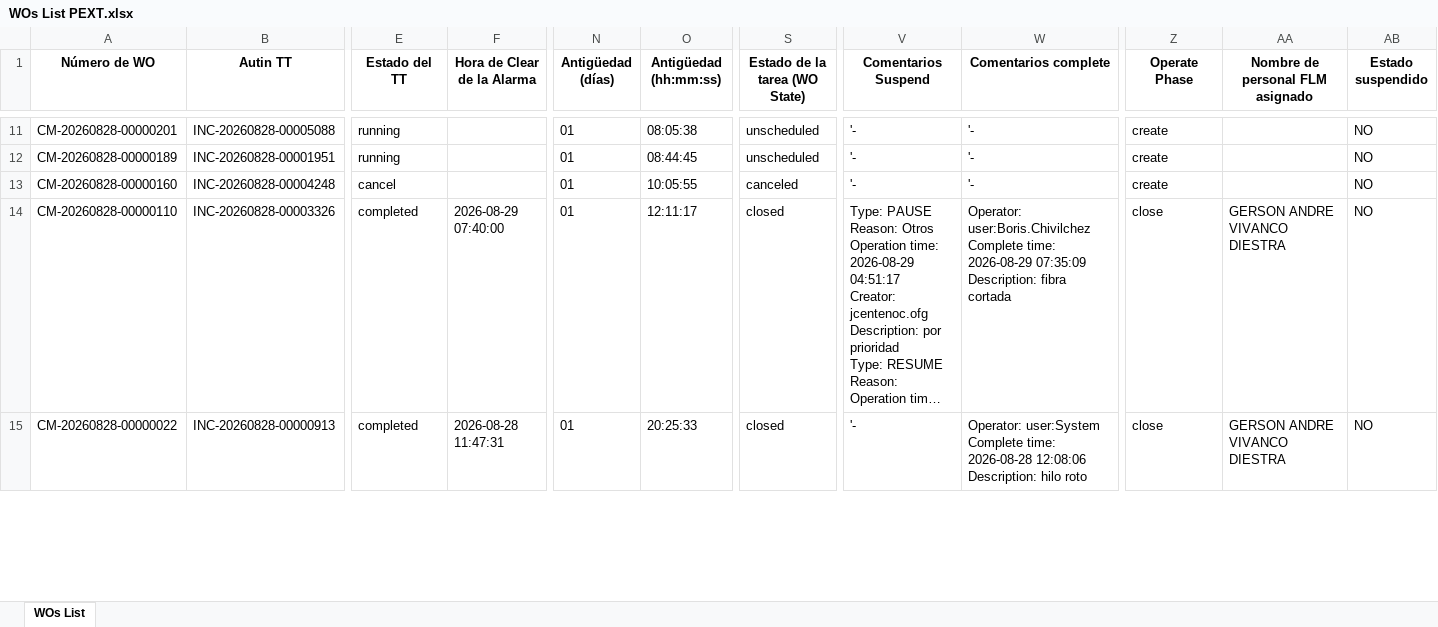
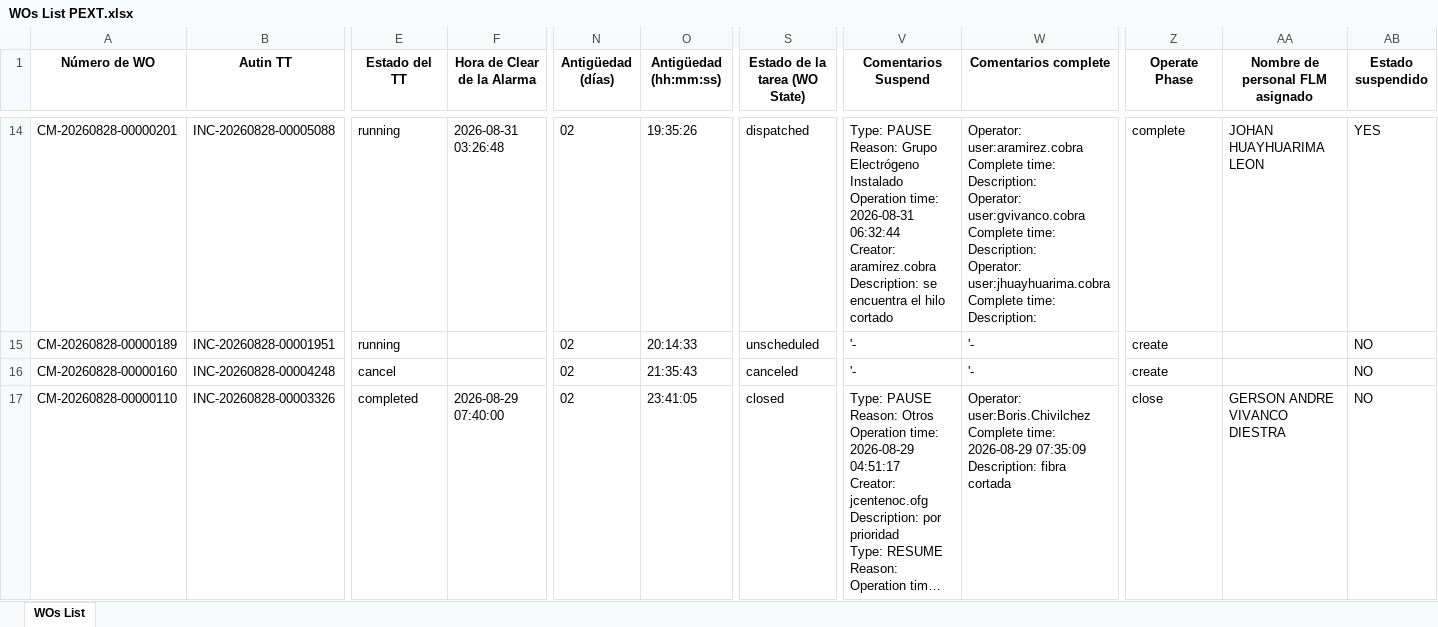
Before and after one commit to hanzpierre-zhan/Nucleus, an Excel workbook: scripts/WOs List PEXT.xlsx, sheet WOs List, drawn as a sheet; only a part is shown, gaps mark what is left out; long unchanged cells end in …; values as stored, in another font and other column widths than the file's, no borders; removed rows and columns are numbered as before the commit, all else as after; rows hold the shown columns only; ↵ is a line break in a cell; the diff covers the shown part only; the diff names each change by its address in the sheet, - before the commit and + after, or states it on an @@ line.

```diff
--- a/scripts/WOs List PEXT.xlsx (sheet WOs List)
+++ b/scripts/WOs List PEXT.xlsx (sheet WOs List)
-F14 (Hora de Clear de la Alarma): (empty)
+F14 (Hora de Clear de la Alarma): 2026-08-31 03:26:48
-N14:N17 (Antigüedad (días)): 01
+N14:N17 (Antigüedad (días)): 02
-O14 (Antigüedad (hh:mm:ss)): 08:05:38
+O14 (Antigüedad (hh:mm:ss)): 19:35:26
-S14 (Estado de la tarea (WO State)): unscheduled
+S14 (Estado de la tarea (WO State)): dispatched
-V14 (Comentarios Suspend): '-
+V14 (Comentarios Suspend): Type: PAUSE ↵ Reason: Grupo Electrógeno Instalado ↵ Operation time: 2026-08-31 06:32:44 ↵ Creator: aramirez.cobra ↵ Description: se encuentra el hilo cortado
-W14 (Comentarios complete): '-
+W14 (Comentarios complete): Operator: user:aramirez.cobra ↵ Complete time: ↵ Description: ↵ Operator: user:gvivanco.cobra ↵ Complete time: ↵ Description: ↵ Operator: user:jhuayhuarima.cobra ↵ Complete time: ↵ Description:
-Z14 (Operate Phase): create
+Z14 (Operate Phase): complete
-AA14 (Nombre de personal FLM asignado): (empty)
+AA14 (Nombre de personal FLM asignado): JOHAN HUAYHUARIMA LEON
-AB14 (Estado suspendido): NO
+AB14 (Estado suspendido): YES
-O15 (Antigüedad (hh:mm:ss)): 08:44:45
+O15 (Antigüedad (hh:mm:ss)): 20:14:33
-O16 (Antigüedad (hh:mm:ss)): 10:05:55
+O16 (Antigüedad (hh:mm:ss)): 21:35:43
-O17 (Antigüedad (hh:mm:ss)): 12:11:17
+O17 (Antigüedad (hh:mm:ss)): 23:41:05
-row 15: CM-20260828-00000022 | INC-20260828-00000913 | completed | 2026-08-28 11:47:31 | 01 | 20:25:33 | closed | '- | Operator: user:System ↵ Complete time: 2026-08-28 12:08:06 ↵ Description: hilo roto | close | GERSON ANDRE VIVANCO DIESTRA | NO
```
Also changed, not shown: 3 added rows, 5 removed rows and 33 edited cells elsewhere in this sheet, scripts/WOs List FLM.xlsx, 3 other files.
